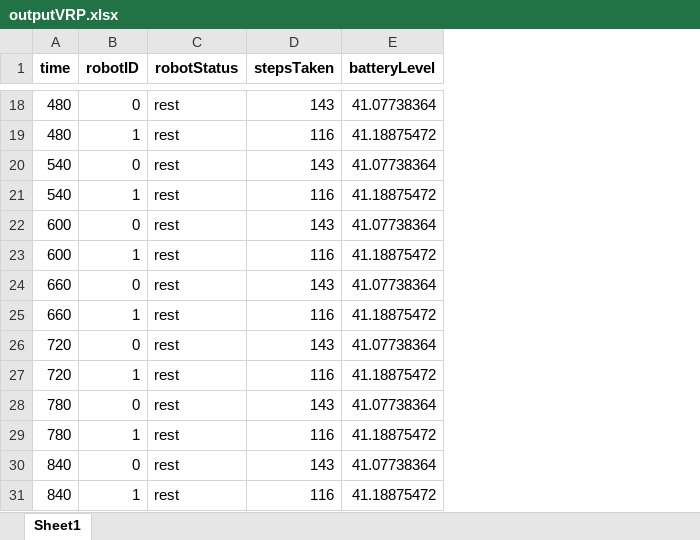
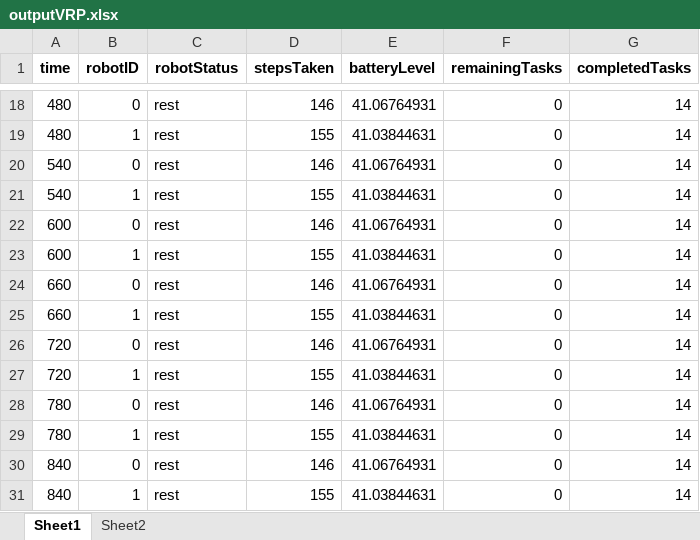
Before and after one commit to serenay7/rmfs-simulation, an Excel workbook: outputVRP.xlsx, sheet Sheet1, drawn as a sheet; only a part is shown, gaps mark what is left out; values as stored, in another font and other column widths than the file's, no borders; the diff covers the shown part only; the diff names each change by its address in the sheet, - before the commit and + after, or states it on an @@ line.

```diff
--- a/outputVRP.xlsx (sheet Sheet1)
+++ b/outputVRP.xlsx (sheet Sheet1)
+sheet tab: Sheet2
+column F (remainingTasks), rows 18-31: all 0
+column G (completedTasks), rows 18-31: all 14
-D18 (stepsTaken): 143
+D18 (stepsTaken): 146
-E18 (batteryLevel): 41.07738364
+E18 (batteryLevel): 41.06764931
-D19 (stepsTaken): 116
+D19 (stepsTaken): 155
-E19 (batteryLevel): 41.18875472
+E19 (batteryLevel): 41.03844631
-D20 (stepsTaken): 143
+D20 (stepsTaken): 146
-E20 (batteryLevel): 41.07738364
+E20 (batteryLevel): 41.06764931
-D21 (stepsTaken): 116
+D21 (stepsTaken): 155
-E21 (batteryLevel): 41.18875472
+E21 (batteryLevel): 41.03844631
-D22 (stepsTaken): 143
+D22 (stepsTaken): 146
-E22 (batteryLevel): 41.07738364
+E22 (batteryLevel): 41.06764931
-D23 (stepsTaken): 116
+D23 (stepsTaken): 155
-E23 (batteryLevel): 41.18875472
+E23 (batteryLevel): 41.03844631
-D24 (stepsTaken): 143
+D24 (stepsTaken): 146
-E24 (batteryLevel): 41.07738364
+E24 (batteryLevel): 41.06764931
-D25 (stepsTaken): 116
+D25 (stepsTaken): 155
-E25 (batteryLevel): 41.18875472
+E25 (batteryLevel): 41.03844631
-D26 (stepsTaken): 143
+D26 (stepsTaken): 146
-E26 (batteryLevel): 41.07738364
+E26 (batteryLevel): 41.06764931
-D27 (stepsTaken): 116
+D27 (stepsTaken): 155
-E27 (batteryLevel): 41.18875472
+E27 (batteryLevel): 41.03844631
-D28 (stepsTaken): 143
+D28 (stepsTaken): 146
-E28 (batteryLevel): 41.07738364
+E28 (batteryLevel): 41.06764931
-D29 (stepsTaken): 116
+D29 (stepsTaken): 155
-E29 (batteryLevel): 41.18875472
+E29 (batteryLevel): 41.03844631
-D30 (stepsTaken): 143
+D30 (stepsTaken): 146
-E30 (batteryLevel): 41.07738364
+E30 (batteryLevel): 41.06764931
-D31 (stepsTaken): 116
+D31 (stepsTaken): 155
-E31 (batteryLevel): 41.18875472
+E31 (batteryLevel): 41.03844631
```
Also changed, not shown: 29 edited cells elsewhere in this sheet, 4 other files.
